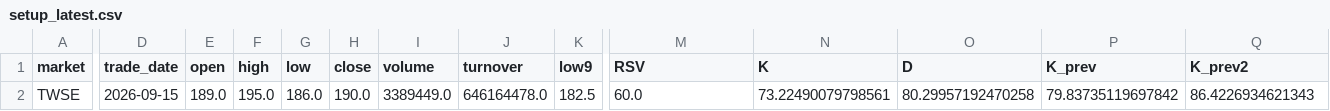
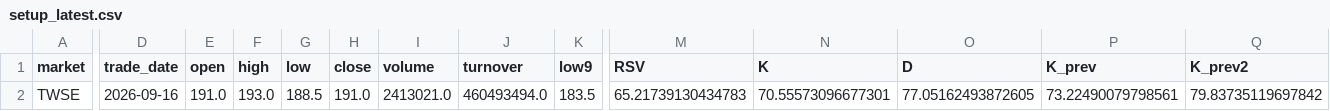
Before and after one commit to tunchungcheng/tw-stock-scanner, a CSV file: docs/data/setup_latest.csv, drawn as a sheet; only a part is shown, gaps mark what is left out; the diff covers the shown part only; the diff names each change by its address in the sheet, - before the commit and + after, or states it on an @@ line.

```diff
--- a/docs/data/setup_latest.csv
+++ b/docs/data/setup_latest.csv
-D2 (trade_date): 2026-09-15
+D2 (trade_date): 2026-09-16
-E2 (open): 189.0
+E2 (open): 191.0
-F2 (high): 195.0
+F2 (high): 193.0
-G2 (low): 186.0
+G2 (low): 188.5
-H2 (close): 190.0
+H2 (close): 191.0
-I2 (volume): 3389449.0
+I2 (volume): 2413021.0
-J2 (turnover): 646164478.0
+J2 (turnover): 460493494.0
-K2 (low9): 182.5
+K2 (low9): 183.5
-M2 (RSV): 60.0
+M2 (RSV): 65.21739130434783
-N2 (K): 73.22490079798561
+N2 (K): 70.55573096677301
-O2 (D): 80.29957192470258
+O2 (D): 77.05162493872605
-P2 (K_prev): 79.83735119697842
+P2 (K_prev): 73.22490079798561
-Q2 (K_prev2): 86.4226934621343
+Q2 (K_prev2): 79.83735119697842
```
Also changed, not shown: 31 edited cells elsewhere in this file, docs/data/signal_performance.csv, 4 other files.
